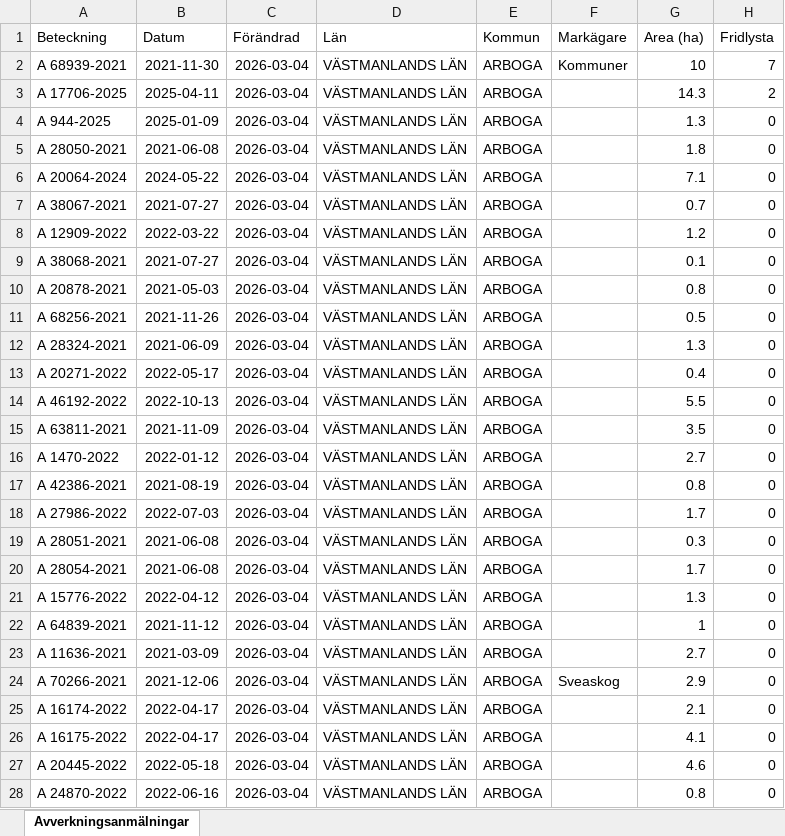
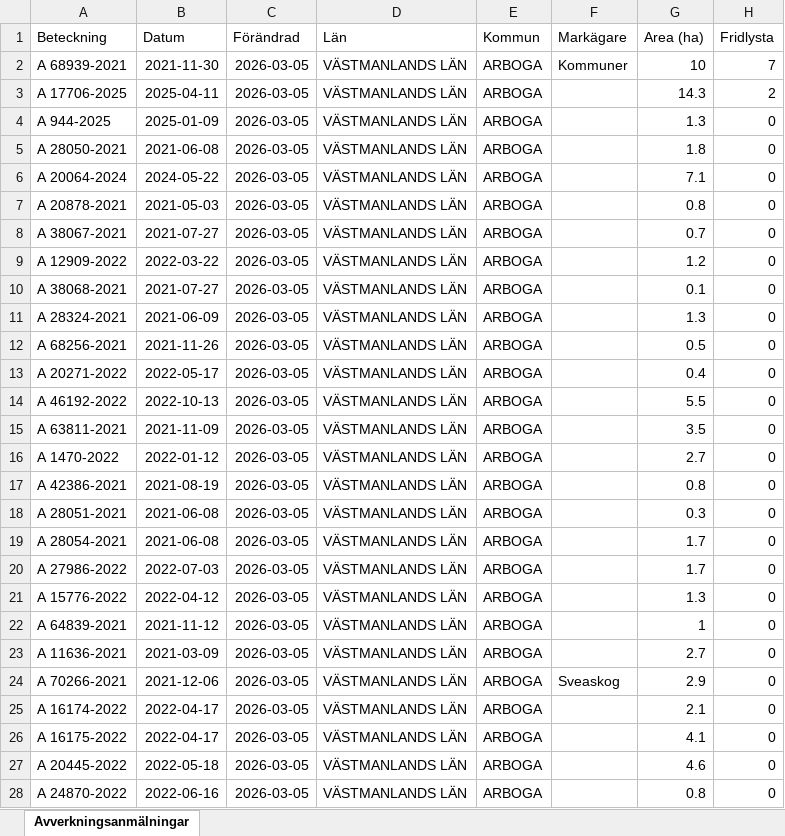
Before and after one commit to klasma/Logging_1984, an Excel workbook: Översikt ARBOGA.xlsx, sheet Avverkningsanmälningar, drawn as a sheet; only a part is shown; values as stored, in another font and other column widths than the file's, no borders; the diff covers the shown part only; the diff names each change by its address in the sheet, - before the commit and + after, or states it on an @@ line.

```diff
--- a/Översikt ARBOGA.xlsx (sheet Avverkningsanmälningar)
+++ b/Översikt ARBOGA.xlsx (sheet Avverkningsanmälningar)
-C2:C28 (Förändrad): 2026-03-04
+C2:C28 (Förändrad): 2026-03-05
-A7 (Beteckning): A 38067-2021
+A7 (Beteckning): A 20878-2021
-B7 (Datum): 2021-07-27
+B7 (Datum): 2021-05-03
-G7 (Area (ha)): 0.7
+G7 (Area (ha)): 0.8
-A8 (Beteckning): A 12909-2022
+A8 (Beteckning): A 38067-2021
-B8 (Datum): 2022-03-22
+B8 (Datum): 2021-07-27
-G8 (Area (ha)): 1.2
+G8 (Area (ha)): 0.7
-A9 (Beteckning): A 38068-2021
+A9 (Beteckning): A 12909-2022
-B9 (Datum): 2021-07-27
+B9 (Datum): 2022-03-22
-G9 (Area (ha)): 0.1
+G9 (Area (ha)): 1.2
-A10 (Beteckning): A 20878-2021
+A10 (Beteckning): A 38068-2021
-B10 (Datum): 2021-05-03
+B10 (Datum): 2021-07-27
-G10 (Area (ha)): 0.8
+G10 (Area (ha)): 0.1
-A11 (Beteckning): A 68256-2021
+A11 (Beteckning): A 28324-2021
-B11 (Datum): 2021-11-26
+B11 (Datum): 2021-06-09
-G11 (Area (ha)): 0.5
+G11 (Area (ha)): 1.3
-A12 (Beteckning): A 28324-2021
+A12 (Beteckning): A 68256-2021
-B12 (Datum): 2021-06-09
+B12 (Datum): 2021-11-26
-G12 (Area (ha)): 1.3
+G12 (Area (ha)): 0.5
-A18 (Beteckning): A 27986-2022
+A18 (Beteckning): A 28051-2021
-B18 (Datum): 2022-07-03
+B18 (Datum): 2021-06-08
-G18 (Area (ha)): 1.7
+G18 (Area (ha)): 0.3
-A19 (Beteckning): A 28051-2021
+A19 (Beteckning): A 28054-2021
-G19 (Area (ha)): 0.3
+G19 (Area (ha)): 1.7
-A20 (Beteckning): A 28054-2021
+A20 (Beteckning): A 27986-2022
-B20 (Datum): 2021-06-08
+B20 (Datum): 2022-07-03
```
Also changed, not shown: 701 edited cells elsewhere in this sheet, artfynd/A 17706-2025 artfynd.xlsx, artfynd/A 20064-2024 artfynd.xlsx, 26 other files.
